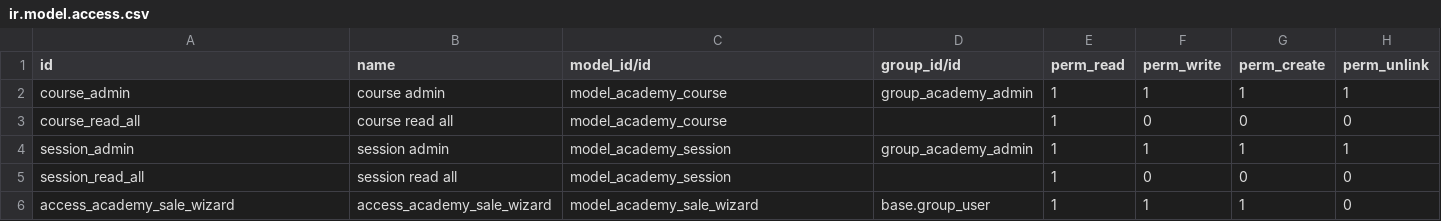
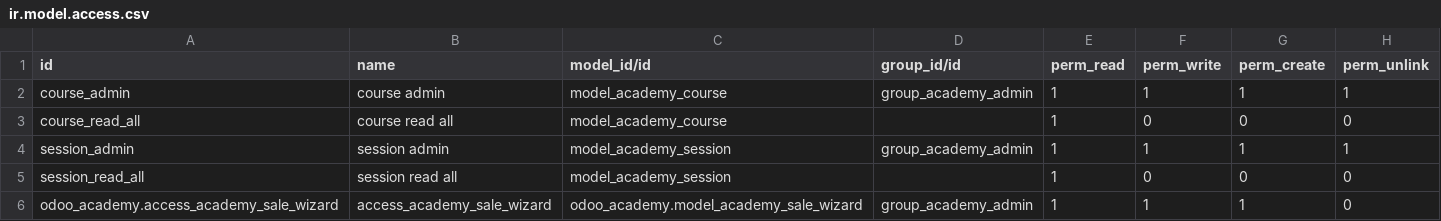
Before and after one commit to DesarrolloKG/odoo-technical-training, a CSV file: odoo_academy/security/ir.model.access.csv, drawn as a sheet.

```diff
--- a/odoo_academy/security/ir.model.access.csv
+++ b/odoo_academy/security/ir.model.access.csv
@@ -5,2 +5,2 @@ session_admin,session admin,model_academy_session,group_academy_admin,1,1,1,1
 session_read_all,session read all,model_academy_session,,1,0,0,0
-access_academy_sale_wizard,access_academy_sale_wizard,model_academy_sale_wizard,base.group_user,1,1,1,0
+odoo_academy.access_academy_sale_wizard,access_academy_sale_wizard,odoo_academy.model_academy_sale_wizard,group_academy_admin,1,1,1,0
```
Also changed, not shown: 2 other files.
